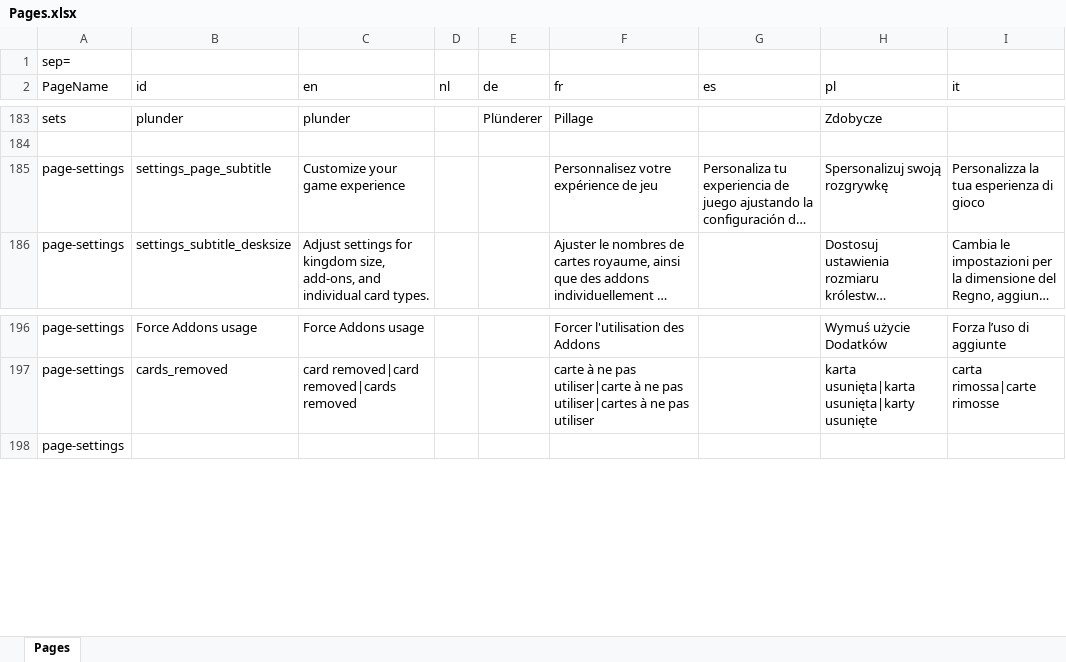
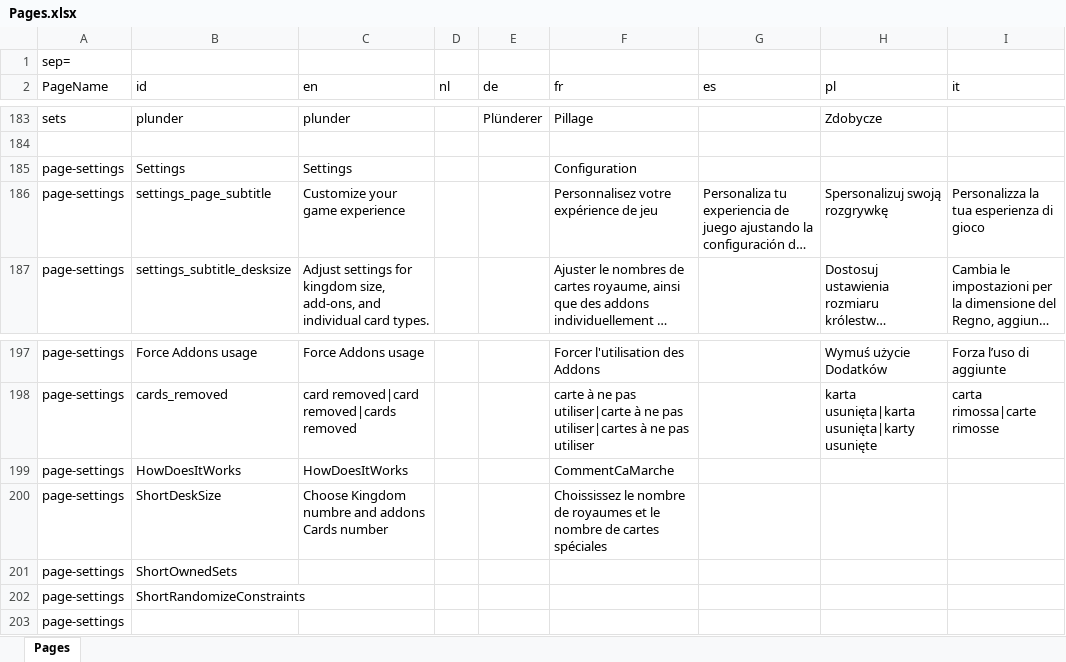
Before and after one commit to gillesgros/Vite-KingdomCreator-New, an Excel workbook: process/resources/Pages.xlsx, sheet Pages, drawn as a sheet; only a part is shown, gaps mark what is left out; long unchanged cells end in …; values as stored, in another font and other column widths than the file's, no borders; the diff names each change by its address in the sheet, - before the commit and + after, or states it on an @@ line.

```diff
--- a/process/resources/Pages.xlsx (sheet Pages)
+++ b/process/resources/Pages.xlsx (sheet Pages)
+row 185: page-settings | Settings | Settings |  |  | Configuration
+row 199: page-settings | HowDoesItWorks | HowDoesItWorks |  |  | CommentCaMarche
+row 200: page-settings | ShortDeskSize | Choose Kingdom numbre and addons Cards number |  |  | Choississez le nombre de royaumes et le nombre de cartes spéciales
+row 201: page-settings | ShortOwnedSets
+row 202: page-settings | ShortRandomizeConstraints
```
Also changed, not shown: 9 other files.
